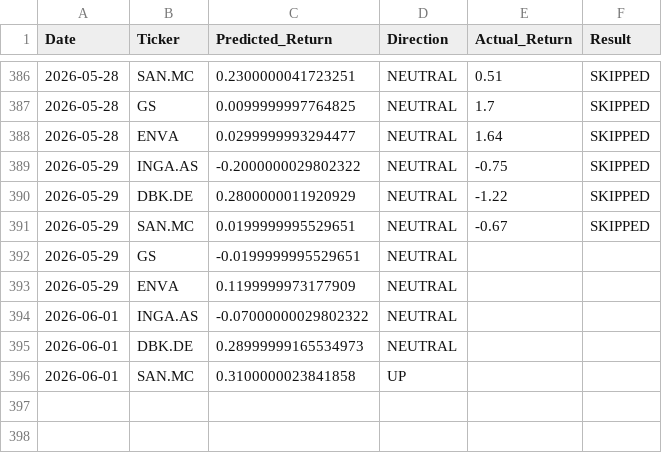
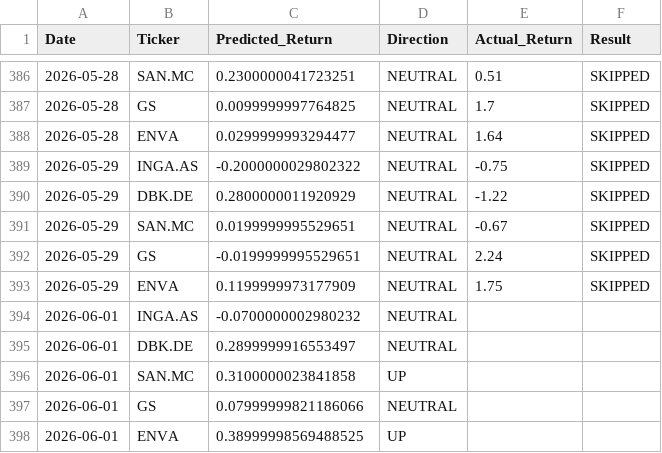
Before and after one commit to dimos-xe/stock-prediction-bot, a CSV file: history.csv, drawn as a sheet; only a part is shown, gaps mark what is left out.

Commit message:
📈 Update US prediction history [skip ci]

```diff
--- a/history.csv
+++ b/history.csv
@@ -391,6 +391,8 @@ Date,Ticker,Predicted_Return,Direction,Actual_Return,Result
 2026-05-29,SAN.MC,0.0199999995529651,NEUTRAL,-0.67,SKIPPED
-2026-05-29,GS,-0.0199999995529651,NEUTRAL,,
-2026-05-29,ENVA,0.1199999973177909,NEUTRAL,,
-2026-06-01,INGA.AS,-0.07000000029802322,NEUTRAL,,
-2026-06-01,DBK.DE,0.28999999165534973,NEUTRAL,,
+2026-05-29,GS,-0.0199999995529651,NEUTRAL,2.24,SKIPPED
+2026-05-29,ENVA,0.1199999973177909,NEUTRAL,1.75,SKIPPED
+2026-06-01,INGA.AS,-0.0700000002980232,NEUTRAL,,
+2026-06-01,DBK.DE,0.2899999916553497,NEUTRAL,,
 2026-06-01,SAN.MC,0.3100000023841858,UP,,
+2026-06-01,GS,0.07999999821186066,NEUTRAL,,
+2026-06-01,ENVA,0.38999998569488525,UP,,
```
